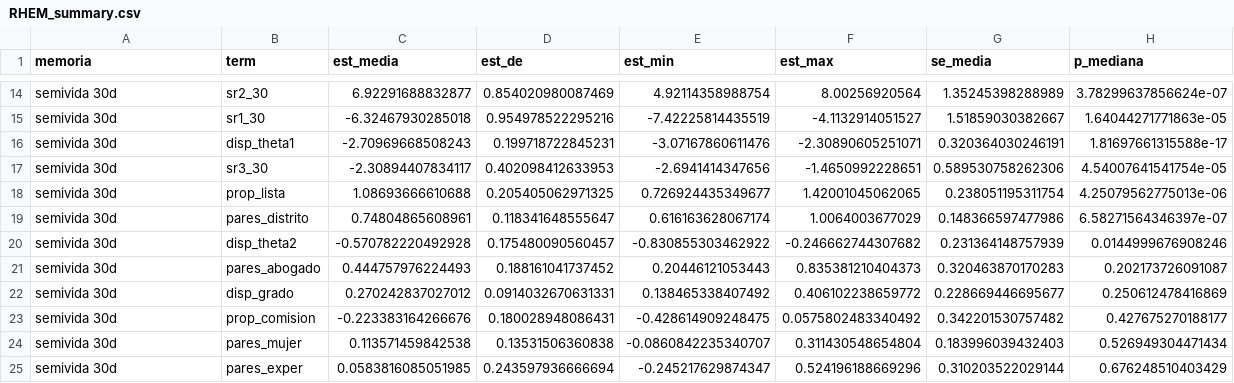
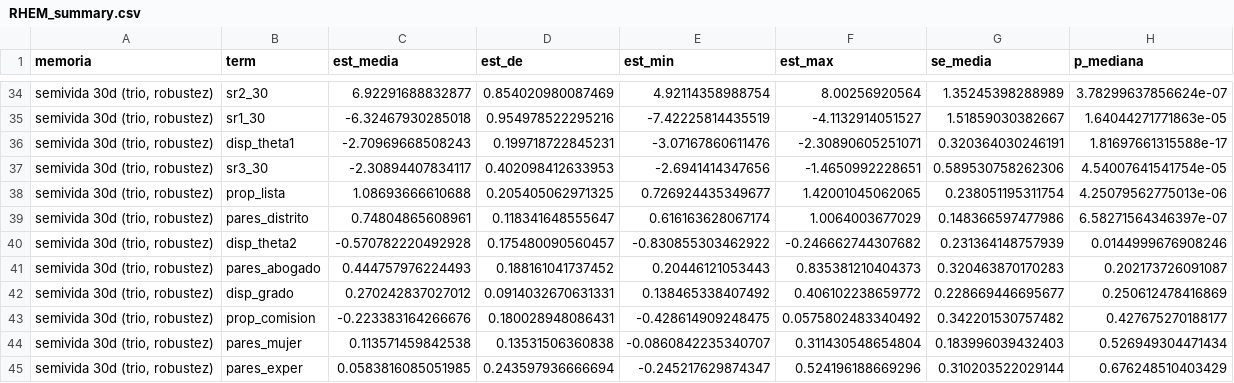
Before and after one commit to aoliveram/Networked-Influence-Chilean-Constitutional-Convention, a CSV file: results/tables/RHEM_summary.csv, drawn as a sheet; only a part is shown, gaps mark what is left out; the diff covers the shown part only.

```diff
--- a/results/tables/RHEM_summary.csv
+++ b/results/tables/RHEM_summary.csv
@@ -14,12 +34,12 @@
-"semivida 30d","sr2_30",6.92291688832877,0.854020980087469,4.92114358988754,8.00256920564,1.35245398288989,3.78299637856624e-07
-"semivida 30d","sr1_30",-6.32467930285018,0.954978522295216,-7.42225814435519,-4.1132914051527,1.51859030382667,1.64044271771863e-05
-"semivida 30d","disp_theta1",-2.70969668508243,0.199718722845231,-3.07167860611476,-2.30890605251071,0.320364030246191,1.81697661315588e-17
-"semivida 30d","sr3_30",-2.30894407834117,0.402098412633953,-2.6941414347656,-1.4650992228651,0.589530758262306,4.54007641541754e-05
-"semivida 30d","prop_lista",1.08693666610688,0.205405062971325,0.726924435349677,1.42001045062065,0.238051195311754,4.25079562775013e-06
-"semivida 30d","pares_distrito",0.74804865608961,0.118341648555647,0.616163628067174,1.0064003677029,0.148366597477986,6.58271564346397e-07
-"semivida 30d","disp_theta2",-0.570782220492928,0.175480090560457,-0.830855303462922,-0.246662744307682,0.231364148757939,0.0144999676908246
-"semivida 30d","pares_abogado",0.444757976224493,0.188161041737452,0.20446121053443,0.835381210404373,0.320463870170283,0.202173726091087
-"semivida 30d","disp_grado",0.270242837027012,0.0914032670631331,0.138465338407492,0.406102238659772,0.228669446695677,0.250612478416869
-"semivida 30d","prop_comision",-0.223383164266676,0.180028948086431,-0.428614909248475,0.0575802483340492,0.342201530757482,0.427675270188177
-"semivida 30d","pares_mujer",0.113571459842538,0.13531506360838,-0.0860842235340707,0.311430548654804,0.183996039432403,0.526949304471434
-"semivida 30d","pares_exper",0.0583816085051985,0.243597936666694,-0.245217629874347,0.524196188669296,0.310203522029144,0.676248510403429
+"semivida 30d (trio, robustez)","sr2_30",6.92291688832877,0.854020980087469,4.92114358988754,8.00256920564,1.35245398288989,3.78299637856624e-07
+"semivida 30d (trio, robustez)","sr1_30",-6.32467930285018,0.954978522295216,-7.42225814435519,-4.1132914051527,1.51859030382667,1.64044271771863e-05
+"semivida 30d (trio, robustez)","disp_theta1",-2.70969668508243,0.199718722845231,-3.07167860611476,-2.30890605251071,0.320364030246191,1.81697661315588e-17
+"semivida 30d (trio, robustez)","sr3_30",-2.30894407834117,0.402098412633953,-2.6941414347656,-1.4650992228651,0.589530758262306,4.54007641541754e-05
+"semivida 30d (trio, robustez)","prop_lista",1.08693666610688,0.205405062971325,0.726924435349677,1.42001045062065,0.238051195311754,4.25079562775013e-06
+"semivida 30d (trio, robustez)","pares_distrito",0.74804865608961,0.118341648555647,0.616163628067174,1.0064003677029,0.148366597477986,6.58271564346397e-07
+"semivida 30d (trio, robustez)","disp_theta2",-0.570782220492928,0.175480090560457,-0.830855303462922,-0.246662744307682,0.231364148757939,0.0144999676908246
+"semivida 30d (trio, robustez)","pares_abogado",0.444757976224493,0.188161041737452,0.20446121053443,0.835381210404373,0.320463870170283,0.202173726091087
+"semivida 30d (trio, robustez)","disp_grado",0.270242837027012,0.0914032670631331,0.138465338407492,0.406102238659772,0.228669446695677,0.250612478416869
+"semivida 30d (trio, robustez)","prop_comision",-0.223383164266676,0.180028948086431,-0.428614909248475,0.0575802483340492,0.342201530757482,0.427675270188177
+"semivida 30d (trio, robustez)","pares_mujer",0.113571459842538,0.13531506360838,-0.0860842235340707,0.311430548654804,0.183996039432403,0.526949304471434
+"semivida 30d (trio, robustez)","pares_exper",0.0583816085051985,0.243597936666694,-0.245217629874347,0.524196188669296,0.310203522029144,0.676248510403429
```
Also changed, not shown: 20 added rows and 12 edited cells elsewhere in this file, results/tables/RHEM_aux.csv, 14 other files.
